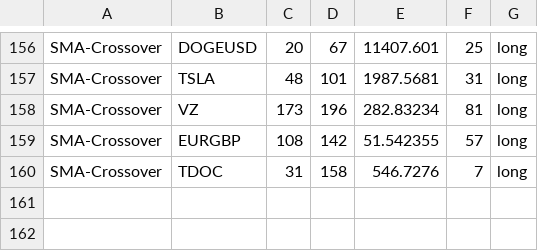
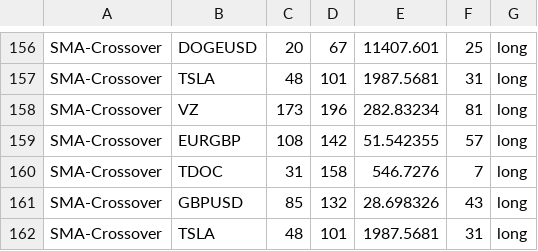
Before and after one commit to webclinic017/Stock-Analyser-Trader, a CSV file: IA/Proof Of Concept/data/simulation-result.csv, drawn as a sheet; only a part is shown, gaps mark what is left out.

```diff
--- a/IA/Proof Of Concept/data/simulation-result.csv
+++ b/IA/Proof Of Concept/data/simulation-result.csv
@@ -160 +160,3 @@ SMA-Crossover,EURGBP,108,142,51.542355,57,long
 SMA-Crossover,TDOC,31,158,546.7276,7,long
+SMA-Crossover,GBPUSD,85,132,28.698326,43,long
+SMA-Crossover,TSLA,48,101,1987.5681,31,long
```
Also changed, not shown: 7 other files.
